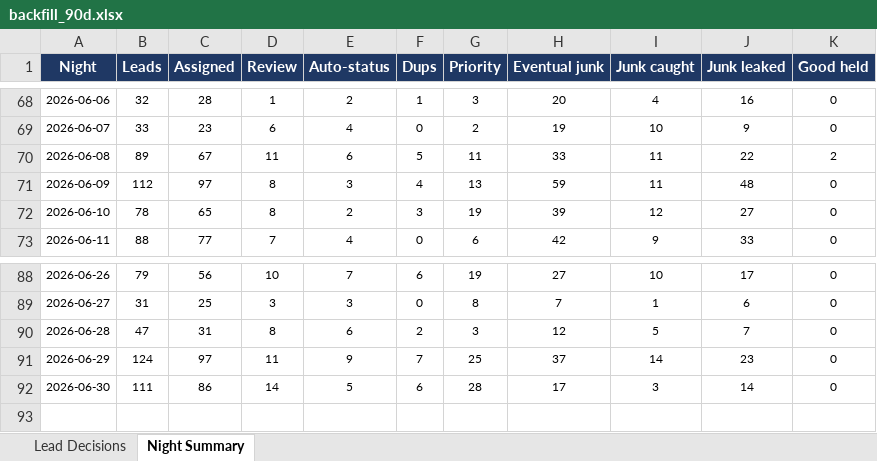
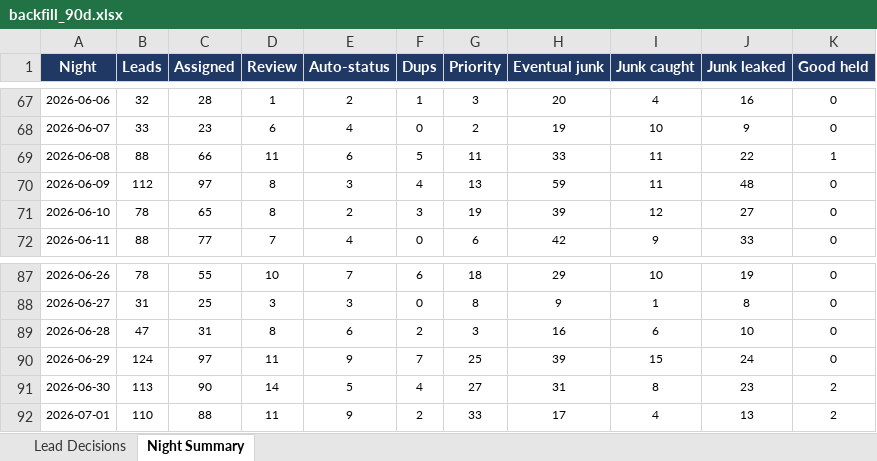
Before and after one commit to kurvnick/kurvpay-pcrep, an Excel workbook: logs/backfill_90d.xlsx, sheet Night Summary, drawn as a sheet; only a part is shown, gaps mark what is left out; values as stored, in another font and other column widths than the file's, no borders; addresses are those after the commit; the diff covers the shown part only; the diff names each change by its address in the sheet, - before the commit and + after, or states it on an @@ line.

```diff
--- a/logs/backfill_90d.xlsx (sheet Night Summary)
+++ b/logs/backfill_90d.xlsx (sheet Night Summary)
-B69 (Leads): 89
+B69 (Leads): 88
-C69 (Assigned): 67
+C69 (Assigned): 66
-K69 (Good held): 2
+K69 (Good held): 1
-B87 (Leads): 79
+B87 (Leads): 78
-C87 (Assigned): 56
+C87 (Assigned): 55
-G87 (Priority): 19
+G87 (Priority): 18
-H87 (Eventual junk): 27
+H87 (Eventual junk): 29
-J87 (Junk leaked): 17
+J87 (Junk leaked): 19
-H88 (Eventual junk): 7
+H88 (Eventual junk): 9
-J88 (Junk leaked): 6
+J88 (Junk leaked): 8
-H89 (Eventual junk): 12
+H89 (Eventual junk): 16
-I89 (Junk caught): 5
+I89 (Junk caught): 6
-J89 (Junk leaked): 7
+J89 (Junk leaked): 10
-H90 (Eventual junk): 37
+H90 (Eventual junk): 39
-I90 (Junk caught): 14
+I90 (Junk caught): 15
-J90 (Junk leaked): 23
+J90 (Junk leaked): 24
-B91 (Leads): 111
+B91 (Leads): 113
-C91 (Assigned): 86
+C91 (Assigned): 90
-F91 (Dups): 6
+F91 (Dups): 4
-G91 (Priority): 28
+G91 (Priority): 27
-H91 (Eventual junk): 17
+H91 (Eventual junk): 31
-I91 (Junk caught): 3
+I91 (Junk caught): 8
-J91 (Junk leaked): 14
+J91 (Junk leaked): 23
-K91 (Good held): 0
+K91 (Good held): 2
+row 92: 2026-07-01 | 110 | 88 | 11 | 9 | 2 | 33 | 17 | 4 | 13 | 2
```
Also changed, not shown: 1 removed row and 41 edited cells elsewhere in this sheet, sheet Lead Decisions.
